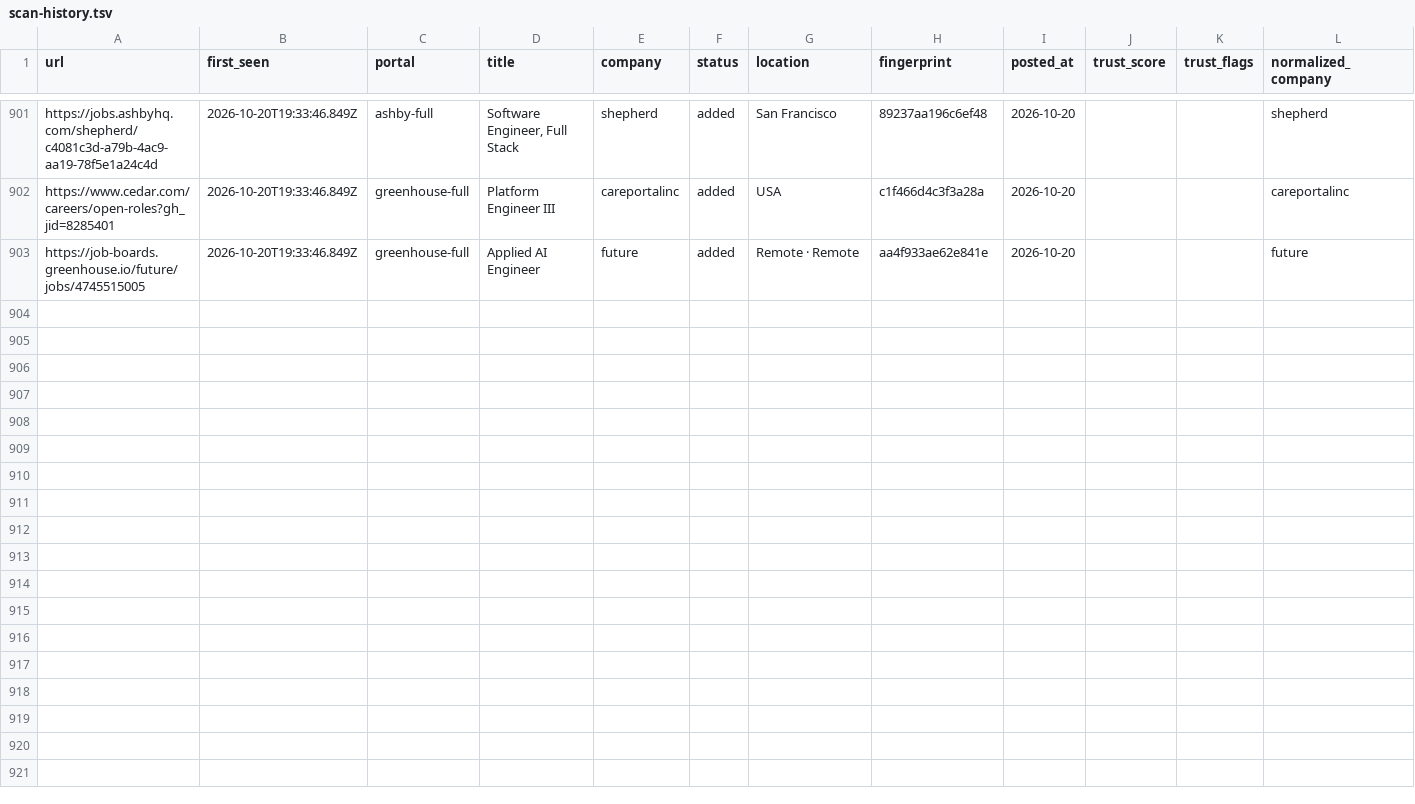
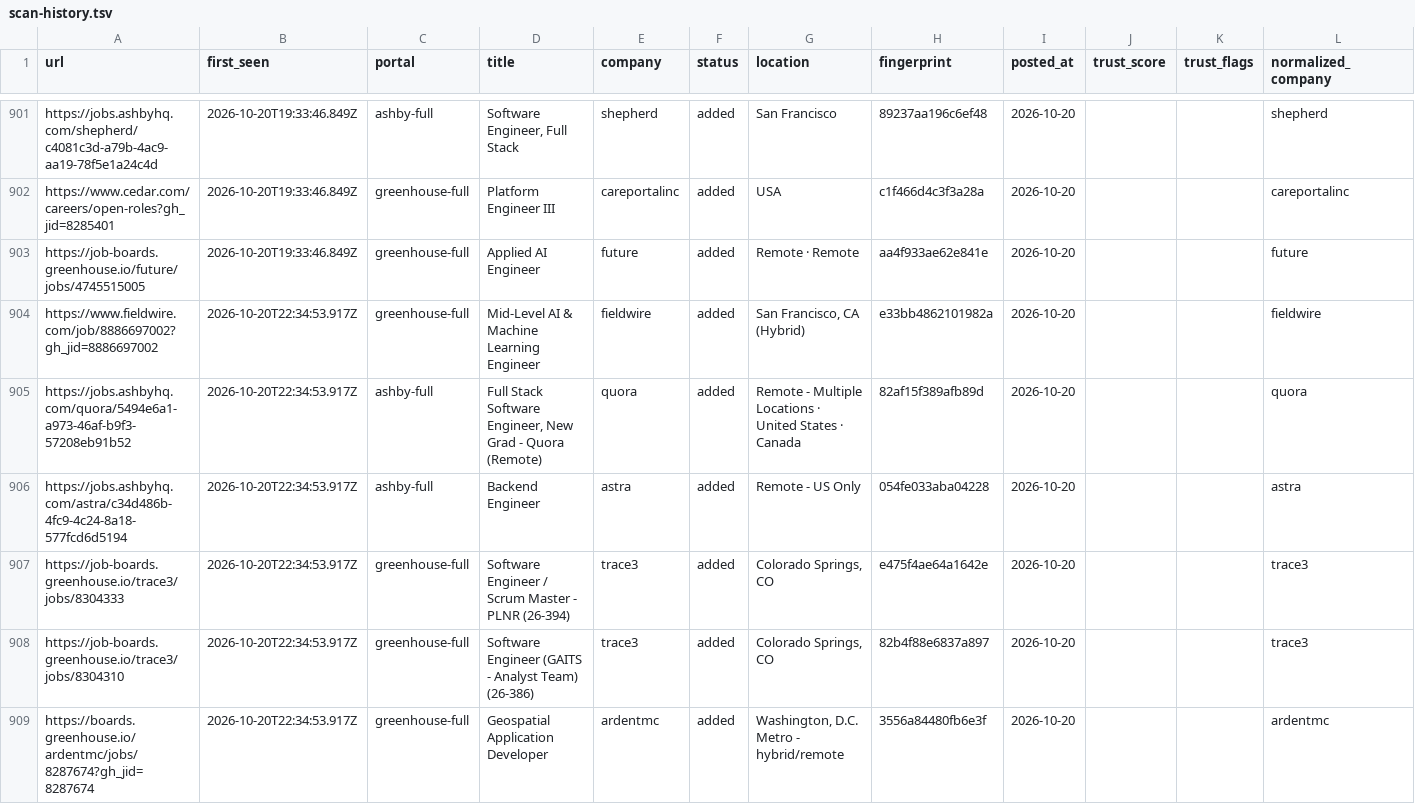
Before and after one commit to manavmalavia18/scoutgrid, a TSV file: data/scan-history.tsv, drawn as a sheet; only a part is shown, gaps mark what is left out; the diff covers the shown part only; the diff names each change by its address in the sheet, - before the commit and + after, or states it on an @@ line.

```diff
--- a/data/scan-history.tsv
+++ b/data/scan-history.tsv
+row 904: https://www.fieldwire.com/job/8886697002?gh_jid=8886697002 | 2026-10-20T22:34:53.917Z | greenhouse-full | Mid-Level AI & Machine Learning Engineer | fieldwire | added | San Francisco, CA (Hybrid) | e33bb4862101982a | 2026-10-20 |  |  | fieldwire
+row 905: https://jobs.ashbyhq.com/quora/5494e6a1-a973-46af-b9f3-57208eb91b52 | 2026-10-20T22:34:53.917Z | ashby-full | Full Stack Software Engineer, New Grad - Quora (Remote) | quora | added | Remote - Multiple Locations · United States · Canada | 82af15f389afb89d | 2026-10-20 |  |  | quora
+row 906: https://jobs.ashbyhq.com/astra/c34d486b-4fc9-4c24-8a18-577fcd6d5194 | 2026-10-20T22:34:53.917Z | ashby-full | Backend Engineer | astra | added | Remote - US Only | 054fe033aba04228 | 2026-10-20 |  |  | astra
+row 907: https://job-boards.greenhouse.io/trace3/jobs/8304333 | 2026-10-20T22:34:53.917Z | greenhouse-full | Software Engineer / Scrum Master - PLNR (26-394) | trace3 | added | Colorado Springs, CO | e475f4ae64a1642e | 2026-10-20 |  |  | trace3
+row 908: https://job-boards.greenhouse.io/trace3/jobs/8304310 | 2026-10-20T22:34:53.917Z | greenhouse-full | Software Engineer (GAITS - Analyst Team) (26-386) | trace3 | added | Colorado Springs, CO | 82b4f88e6837a897 | 2026-10-20 |  |  | trace3
+row 909: https://boards.greenhouse.io/ardentmc/jobs/8287674?gh_jid=8287674 | 2026-10-20T22:34:53.917Z | greenhouse-full | Geospatial Application Developer | ardentmc | added | Washington, D.C. Metro - hybrid/remote | 3556a84480fb6e3f | 2026-10-20 |  |  | ardentmc
```
Also changed, not shown: 5 added rows elsewhere in this file, 3 other files.
